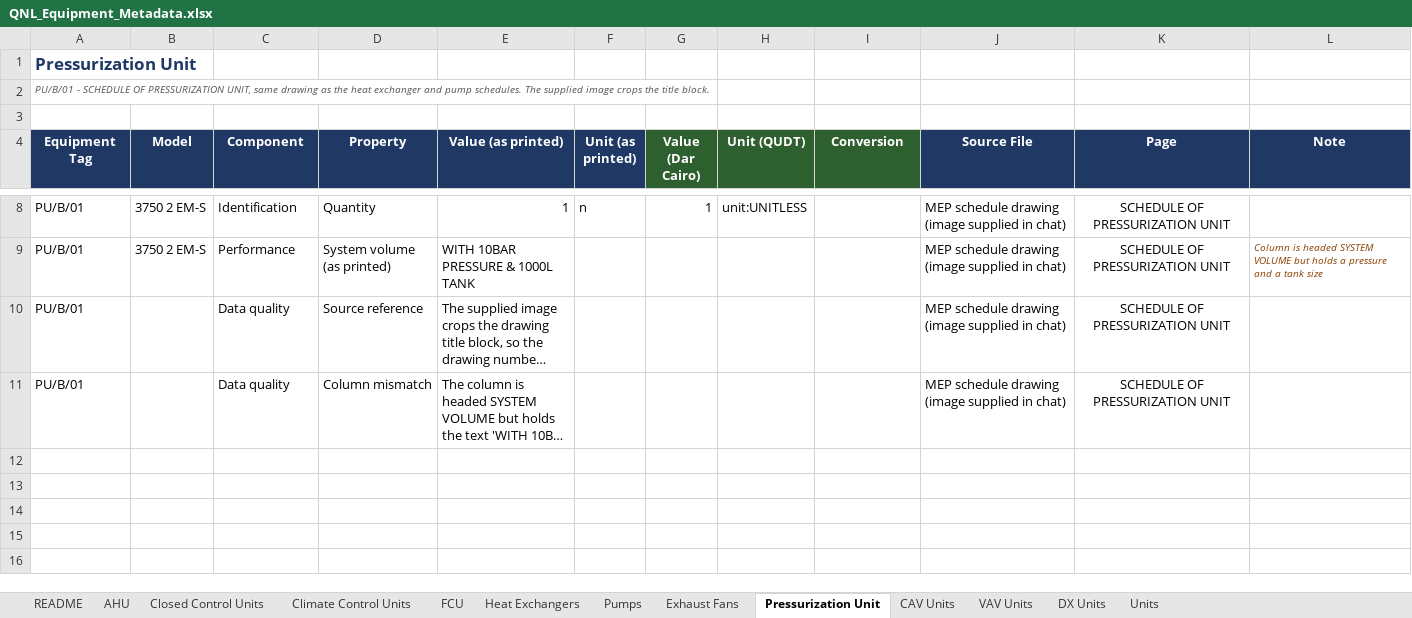
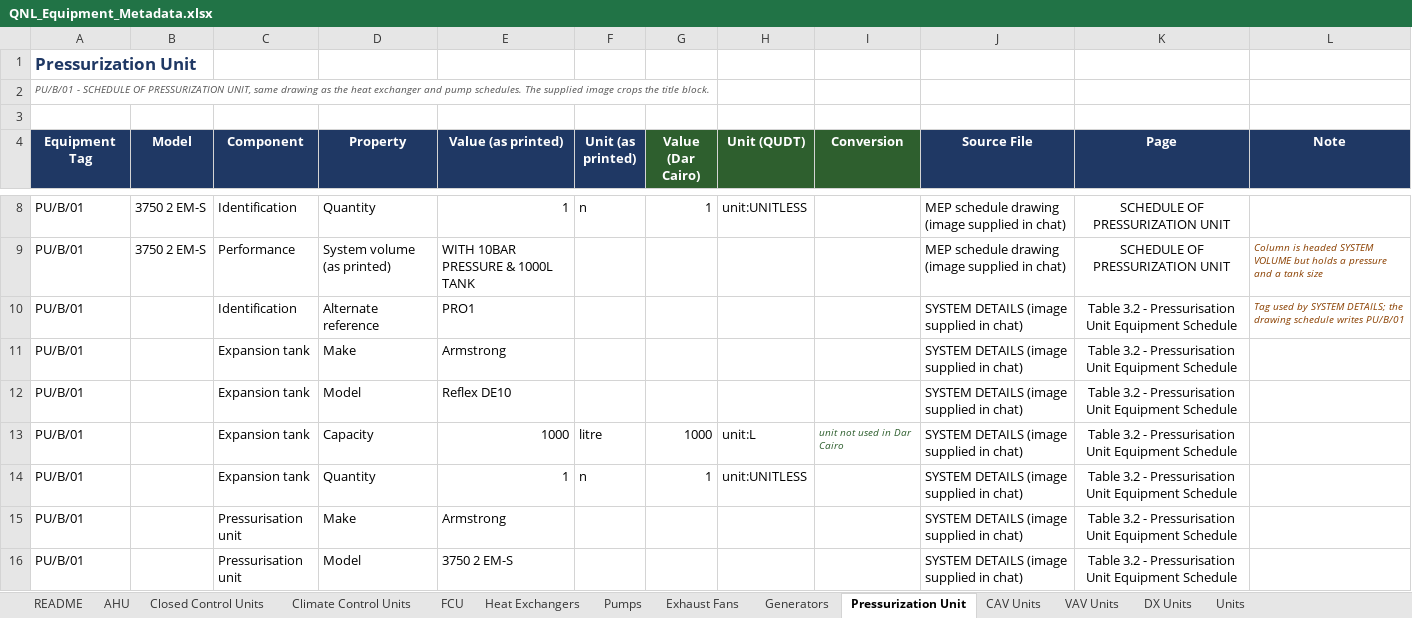
Before and after one commit to ahmad-smasri/claudeskills, an Excel workbook: QNL_Equipment_Metadata.xlsx, sheet Pressurization Unit, drawn as a sheet; only a part is shown, gaps mark what is left out; the shorter side is filled out with more unchanged rows; long unchanged cells end in …; values as stored, in another font and other column widths than the file's, no borders; the diff covers the shown part only; the diff names each change by its address in the sheet, - before the commit and + after, or states it on an @@ line.

```diff
--- a/QNL_Equipment_Metadata.xlsx (sheet Pressurization Unit)
+++ b/QNL_Equipment_Metadata.xlsx (sheet Pressurization Unit)
+sheet tab: Generators
+row 10: PU/B/01 |  | Identification | Alternate reference | PRO1 |  |  |  |  | SYSTEM DETAILS (image supplied in chat) | Table 3.2 - Pressurisation Unit Equipment Schedule | Tag used by SYSTEM DETAILS; the drawing schedule writes PU/B/01
+row 11: PU/B/01 |  | Expansion tank | Make | Armstrong |  |  |  |  | SYSTEM DETAILS (image supplied in chat) | Table 3.2 - Pressurisation Unit Equipment Schedule
+row 12: PU/B/01 |  | Expansion tank | Model | Reflex DE10 |  |  |  |  | SYSTEM DETAILS (image supplied in chat) | Table 3.2 - Pressurisation Unit Equipment Schedule
+row 13: PU/B/01 |  | Expansion tank | Capacity | 1000 | litre | 1000 | unit:L | unit not used in Dar Cairo | SYSTEM DETAILS (image supplied in chat) | Table 3.2 - Pressurisation Unit Equipment Schedule
+row 14: PU/B/01 |  | Expansion tank | Quantity | 1 | n | 1 | unit:UNITLESS |  | SYSTEM DETAILS (image supplied in chat) | Table 3.2 - Pressurisation Unit Equipment Schedule
+row 15: PU/B/01 |  | Pressurisation unit | Make | Armstrong |  |  |  |  | SYSTEM DETAILS (image supplied in chat) | Table 3.2 - Pressurisation Unit Equipment Schedule
+row 16: PU/B/01 |  | Pressurisation unit | Model | 3750 2 EM-S |  |  |  |  | SYSTEM DETAILS (image supplied in chat) | Table 3.2 - Pressurisation Unit Equipment Schedule
```
Also changed, not shown: 4 added rows elsewhere in this sheet, sheet Pumps, sheet Heat Exchangers, sheet Units, sheet README, 7 other files.
